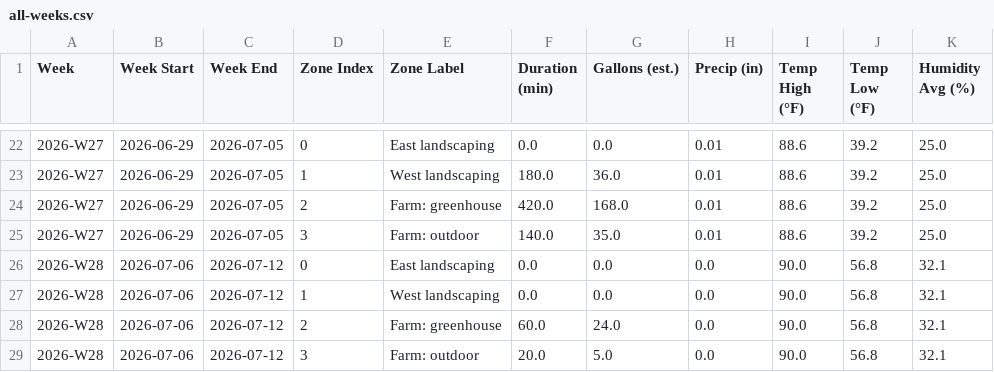
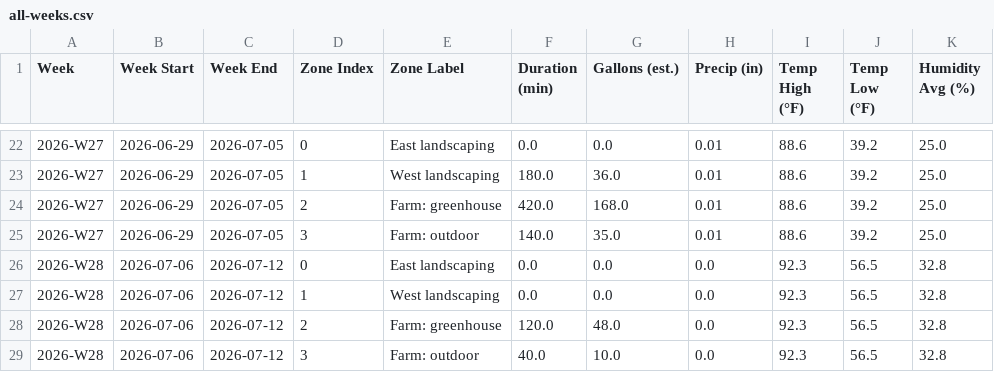
Before and after one commit to townsite-urban-farm/website, a CSV file: static/irrigation-reports/all-weeks.csv, drawn as a sheet; only a part is shown, gaps mark what is left out.

```diff
--- a/static/irrigation-reports/all-weeks.csv
+++ b/static/irrigation-reports/all-weeks.csv
@@ -25,5 +25,5 @@ Week,Week Start,Week End,Zone Index,Zone Label,Duration (min),Gallons (est.),Pre
 2026-W27,2026-06-29,2026-07-05,3,Farm: outdoor,140.0,35.0,0.01,88.6,39.2,25.0
-2026-W28,2026-07-06,2026-07-12,0,East landscaping,0.0,0.0,0.0,90.0,56.8,32.1
-2026-W28,2026-07-06,2026-07-12,1,West landscaping,0.0,0.0,0.0,90.0,56.8,32.1
-2026-W28,2026-07-06,2026-07-12,2,Farm: greenhouse,60.0,24.0,0.0,90.0,56.8,32.1
-2026-W28,2026-07-06,2026-07-12,3,Farm: outdoor,20.0,5.0,0.0,90.0,56.8,32.1
+2026-W28,2026-07-06,2026-07-12,0,East landscaping,0.0,0.0,0.0,92.3,56.5,32.8
+2026-W28,2026-07-06,2026-07-12,1,West landscaping,0.0,0.0,0.0,92.3,56.5,32.8
+2026-W28,2026-07-06,2026-07-12,2,Farm: greenhouse,120.0,48.0,0.0,92.3,56.5,32.8
+2026-W28,2026-07-06,2026-07-12,3,Farm: outdoor,40.0,10.0,0.0,92.3,56.5,32.8
```
Also changed, not shown: static/irrigation-reports/weekly/2026-W28.csv, 1 other file.
